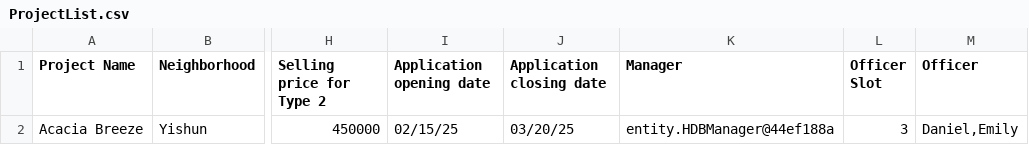
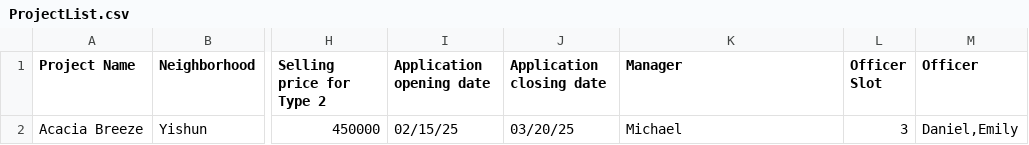
Before and after one commit to PandaArcade143/FCSE-grp5, a CSV file: data/ProjectList.csv, drawn as a sheet; only a part is shown, gaps mark what is left out; the diff names each change by its address in the sheet, - before the commit and + after, or states it on an @@ line.

```diff
--- a/data/ProjectList.csv
+++ b/data/ProjectList.csv
-K2 (Manager): entity.HDBManager@44ef188a
+K2 (Manager): Michael
```
Also changed, not shown: 8 other files.
